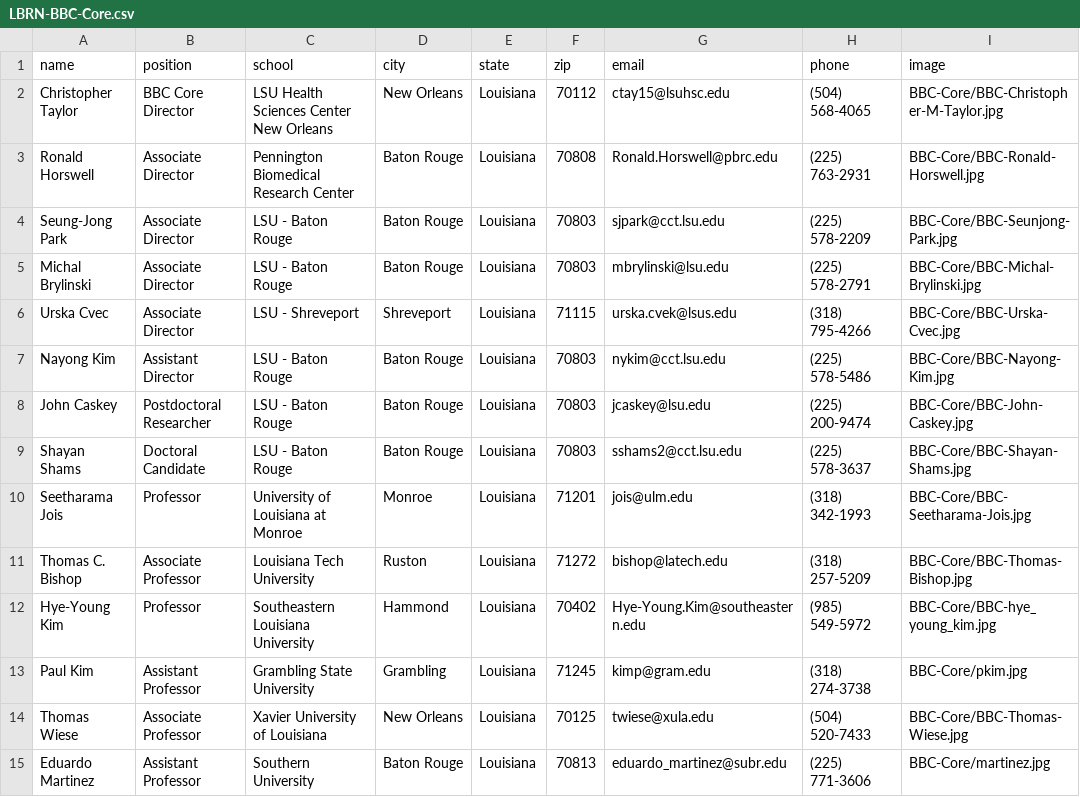
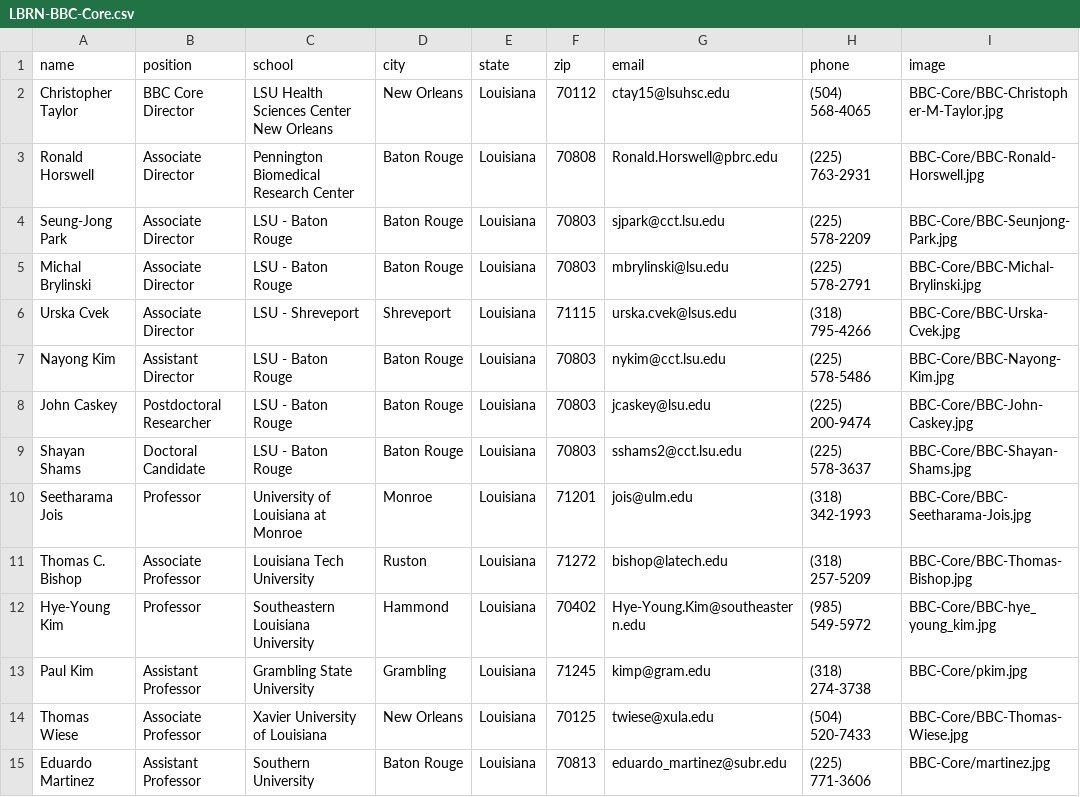
Before and after one commit to lbrn/new-jekyll-lbrn, a CSV file: _data/LBRN-BBC-Core.csv, drawn as a sheet.

```diff
--- a/_data/LBRN-BBC-Core.csv
+++ b/_data/LBRN-BBC-Core.csv
@@ -5,3 +5,3 @@ Seung-Jong Park,Associate Director,LSU - Baton Rouge,Baton Rouge,Louisiana,70803
 Michal Brylinski,Associate Director,LSU - Baton Rouge,Baton Rouge,Louisiana,70803,mbrylinski@lsu.edu,(225) 578-2791,BBC-Core/BBC-Michal-Brylinski.jpg
-Urska Cvec,Associate Director,LSU - Shreveport,Shreveport,Louisiana,71115,urska.cvek@lsus.edu,(318) 795-4266,BBC-Core/BBC-Urska-Cvec.jpg
+Urska Cvek,Associate Director,LSU - Shreveport,Shreveport,Louisiana,71115,urska.cvek@lsus.edu,(318) 795-4266,BBC-Core/BBC-Urska-Cvek.jpg
 Nayong Kim,Assistant Director,LSU - Baton Rouge,Baton Rouge,Louisiana,70803,nykim@cct.lsu.edu,(225) 578-5486,BBC-Core/BBC-Nayong-Kim.jpg
```
Also changed, not shown: 39 other files.
